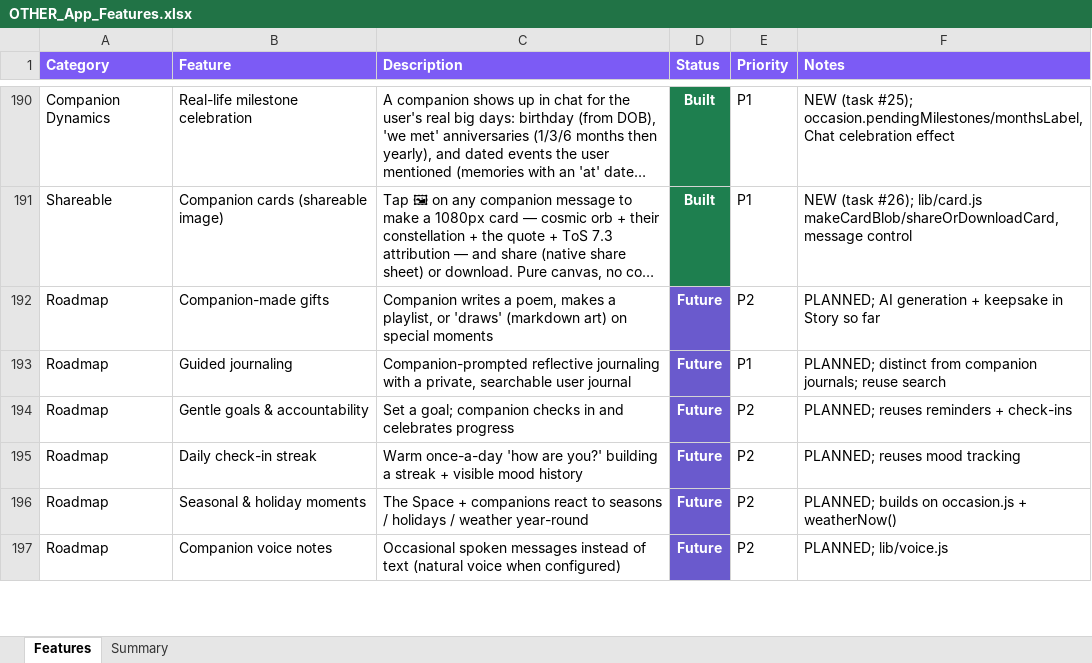
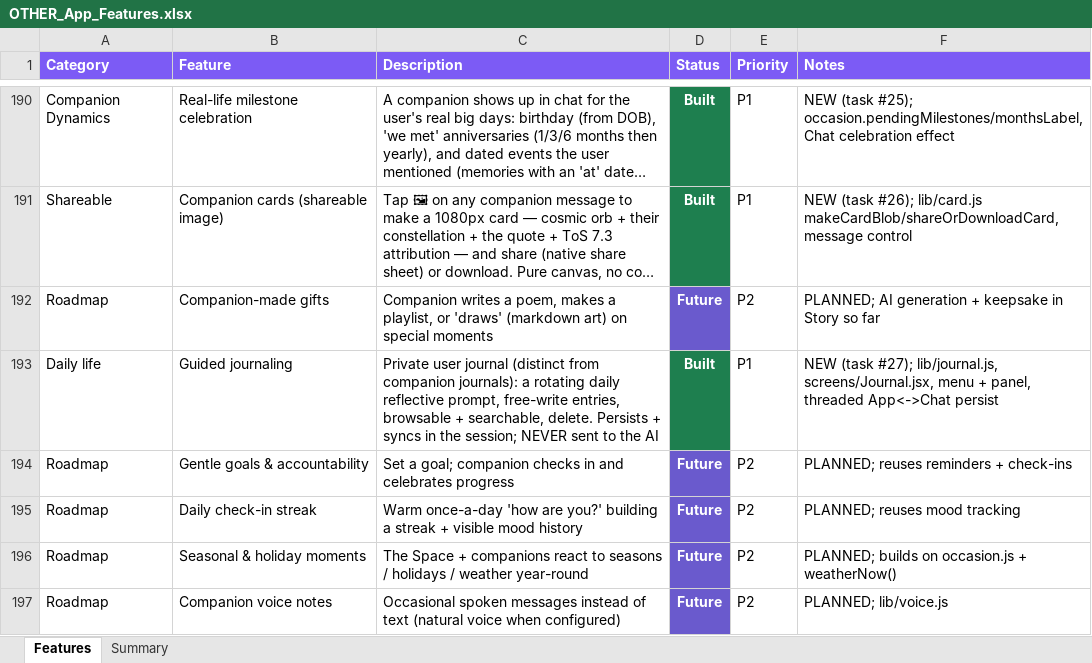
Before and after one commit to lilkkjo082004/other-app, an Excel workbook: docs/OTHER_App_Features.xlsx, sheet Features, drawn as a sheet; only a part is shown, gaps mark what is left out; long unchanged cells end in …; values as stored, in another font and other column widths than the file's, no borders; the diff names each change by its address in the sheet, - before the commit and + after, or states it on an @@ line.

```diff
--- a/docs/OTHER_App_Features.xlsx (sheet Features)
+++ b/docs/OTHER_App_Features.xlsx (sheet Features)
-A193 (Category): Roadmap
+A193 (Category): Daily life
-C193 (Description): Companion-prompted reflective journaling with a private, searchable user journal
+C193 (Description): Private user journal (distinct from companion journals): a rotating daily reflective prompt, free-write entries, browsable + searchable, delete. Persists + syncs in the session; NEVER sent to the AI
-D193 (Status): Future
+D193 (Status): Built
-D193 fill: #6A5ACD
+D193 fill: #1E7F4F
-F193 (Notes): PLANNED; distinct from companion journals; reuse search
+F193 (Notes): NEW (task #27); lib/journal.js, screens/Journal.jsx, menu + panel, threaded App<->Chat persist
```
Also changed, not shown: sheet Summary, 5 other files.
